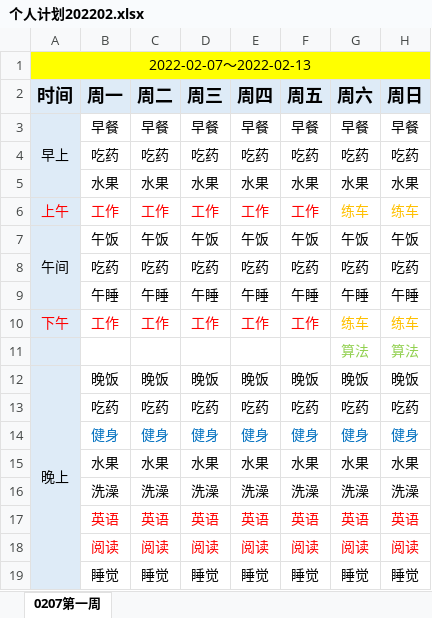
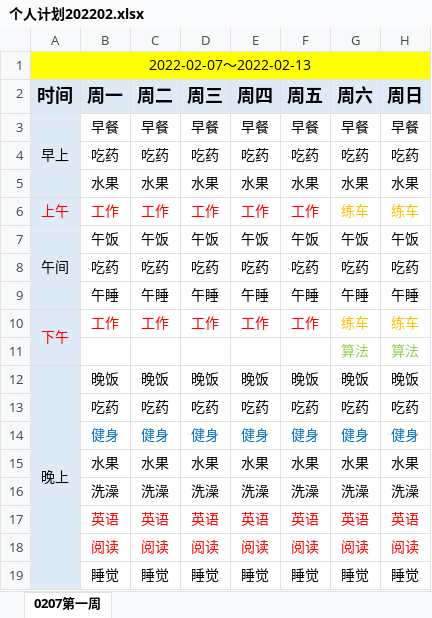
Before and after one commit to SWE15041/MyNote, an Excel workbook: 工作计划/2022/个人计划202202.xlsx, sheet 0207第一周, drawn as a sheet; values as stored, in another font and other column widths than the file's, no borders; the diff names each change by its address in the sheet, - before the commit and + after, or states it on an @@ line.

```diff
--- a/工作计划/2022/个人计划202202.xlsx (sheet 0207第一周)
+++ b/工作计划/2022/个人计划202202.xlsx (sheet 0207第一周)
+A10:A11 merged
```
Also changed, not shown: 工作计划/2022/工作计划202202.xlsx, 5 other files.
